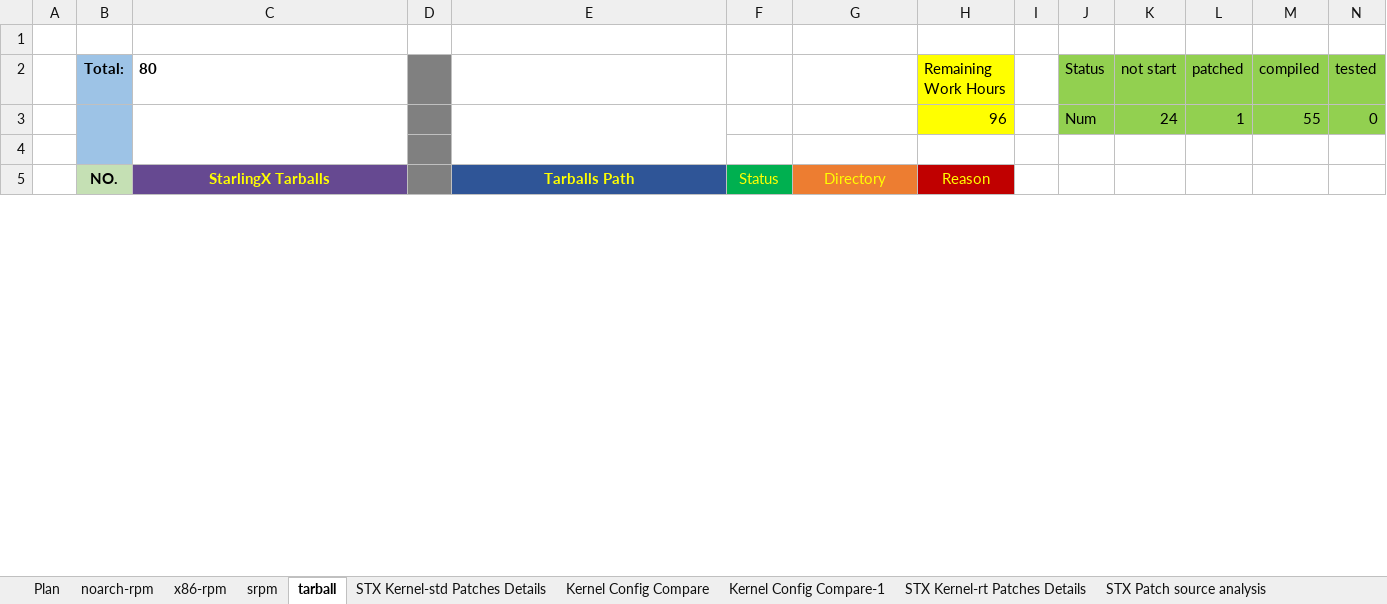
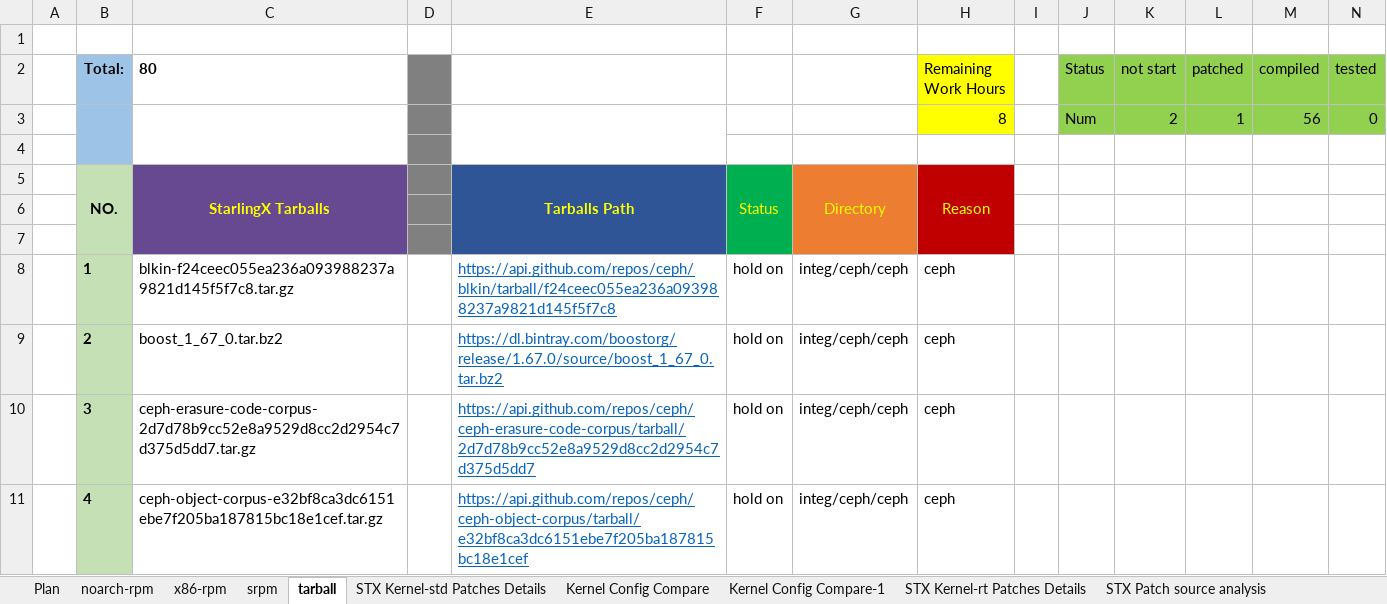
Before and after one commit to StarlingX-Neusoft/Centos8, an Excel workbook: Kernel_Upgrade_to_4.18-CentOS8_Analysis.xlsx, sheet tarball, drawn as a sheet; only a part is shown; values as stored, in another font and other column widths than the file's, no borders; conditional formats not drawn; the diff covers the shown part only; the diff names each change by its address in the sheet, - before the commit and + after, or states it on an @@ line.

Commit message:
update tar status-swtpm

```diff
--- a/Kernel_Upgrade_to_4.18-CentOS8_Analysis.xlsx (sheet tarball)
+++ b/Kernel_Upgrade_to_4.18-CentOS8_Analysis.xlsx (sheet tarball)
-H3 (Remaining Work Hours): 96
+H3 (Remaining Work Hours): 8
-K3 (not start): 24
+K3 (not start): 2
-M3 (compiled): 55
+M3 (compiled): 56
+B5:B7 merged
+C5:C7 merged
+E5:E7 merged
+F5:F7 merged
+G5:G7 merged
+H5:H7 merged
+row 6: (empty)
+row 7: (empty)
+row 8:  | 1 | blkin-f24ceec055ea236a093988237a9821d145f5f7c8.tar.gz |  | https://api.github.com/repos/ceph/blkin/tarball/f24ceec055ea236a093988237a9821d145f5f7c8 | hold on | integ/ceph/ceph | ceph
+row 9:  | 2 | boost_1_67_0.tar.bz2 |  | https://dl.bintray.com/boostorg/release/1.67.0/source/boost_1_67_0.tar.bz2 | hold on | integ/ceph/ceph | ceph
+row 10:  | 3 | ceph-erasure-code-corpus-2d7d78b9cc52e8a9529d8cc2d2954c7d375d5dd7.tar.gz |  | https://api.github.com/repos/ceph/ceph-erasure-code-corpus/tarball/2d7d78b9cc52e8a9529d8cc2d2954c7d375d5dd7 | hold on | integ/ceph/ceph | ceph
+row 11:  | 4 | ceph-object-corpus-e32bf8ca3dc6151ebe7f205ba187815bc18e1cef.tar.gz |  | https://api.github.com/repos/ceph/ceph-object-corpus/tarball/e32bf8ca3dc6151ebe7f205ba187815bc18e1cef | hold on | integ/ceph/ceph | ceph
```
Also changed, not shown: 14 added rows, 53 hidden or unhidden rows and 9 edited cells elsewhere in this sheet, sheet Plan, hidden cells, charts or pictures.
